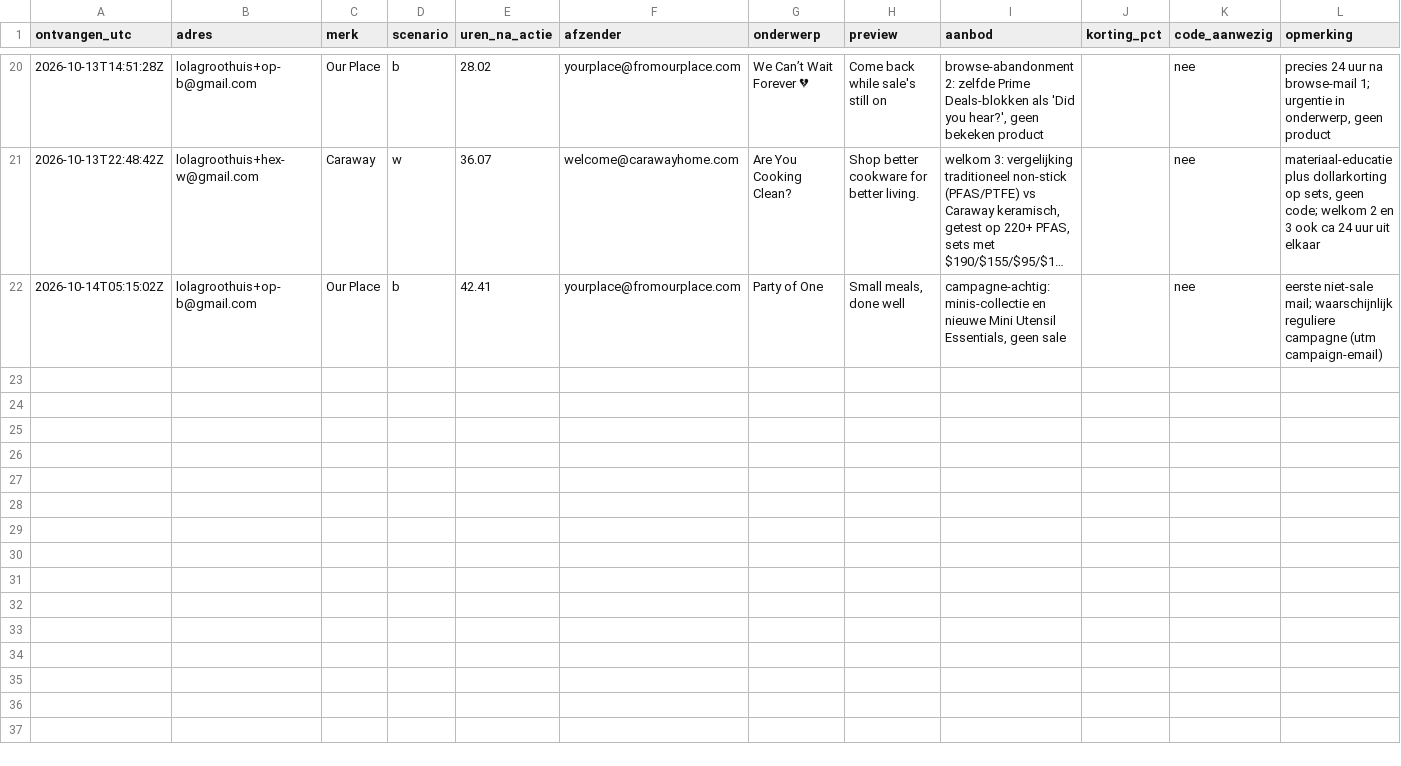
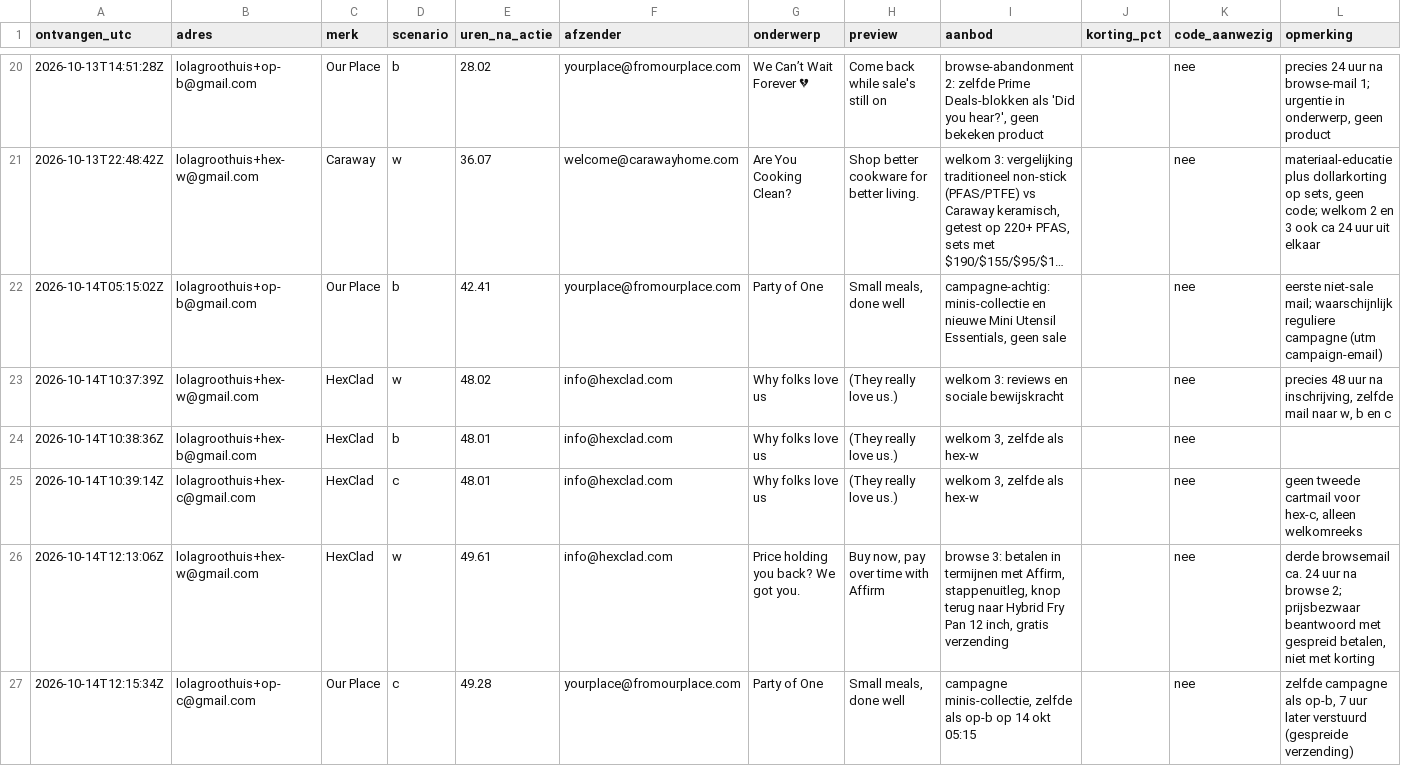
Before and after one commit to ChiefDTC/siraat-email-agent, a CSV file: research/concurrenten/tijdlijn.csv, drawn as a sheet; only a part is shown, gaps mark what is left out; long unchanged cells end in …; the diff covers the shown part only; the diff names each change by its address in the sheet, - before the commit and + after, or states it on an @@ line.

```diff
--- a/research/concurrenten/tijdlijn.csv
+++ b/research/concurrenten/tijdlijn.csv
+row 23: 2026-10-14T10:37:39Z | lolagroothuis+hex-w@gmail.com | HexClad | w | 48.02 | info@hexclad.com | Why folks love us | (They really love us.) | welkom 3: reviews en sociale bewijskracht |  | nee | precies 48 uur na inschrijving, zelfde mail naar w, b en c
+row 24: 2026-10-14T10:38:36Z | lolagroothuis+hex-b@gmail.com | HexClad | b | 48.01 | info@hexclad.com | Why folks love us | (They really love us.) | welkom 3, zelfde als hex-w |  | nee
+row 25: 2026-10-14T10:39:14Z | lolagroothuis+hex-c@gmail.com | HexClad | c | 48.01 | info@hexclad.com | Why folks love us | (They really love us.) | welkom 3, zelfde als hex-w |  | nee | geen tweede cartmail voor hex-c, alleen welkomreeks
+row 26: 2026-10-14T12:13:06Z | lolagroothuis+hex-w@gmail.com | HexClad | w | 49.61 | info@hexclad.com | Price holding you back? We got you. | Buy now, pay over time with Affirm | browse 3: betalen in termijnen met Affirm, stappenuitleg, knop terug naar Hybrid Fry Pan 12 inch, gratis verzending |  | nee | derde browsemail ca. 24 uur na browse 2; prijsbezwaar beantwoord met gespreid betalen, niet met korting
+row 27: 2026-10-14T12:15:34Z | lolagroothuis+op-c@gmail.com | Our Place | c | 49.28 | yourplace@fromourplace.com | Party of One | Small meals, done well | campagne minis-collectie, zelfde als op-b op 14 okt 05:15 |  | nee | zelfde campagne als op-b, 7 uur later verstuurd (gespreide verzending)
```
Also changed, not shown: 4 added rows elsewhere in this file, 2 other files.
